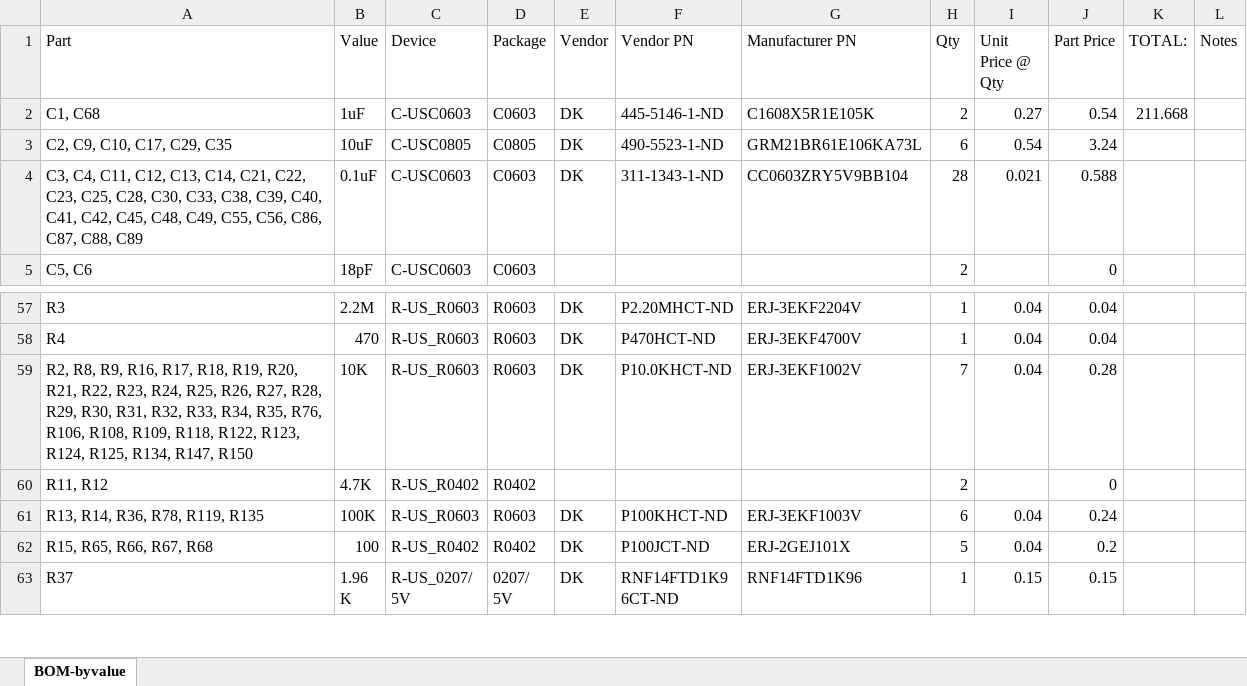
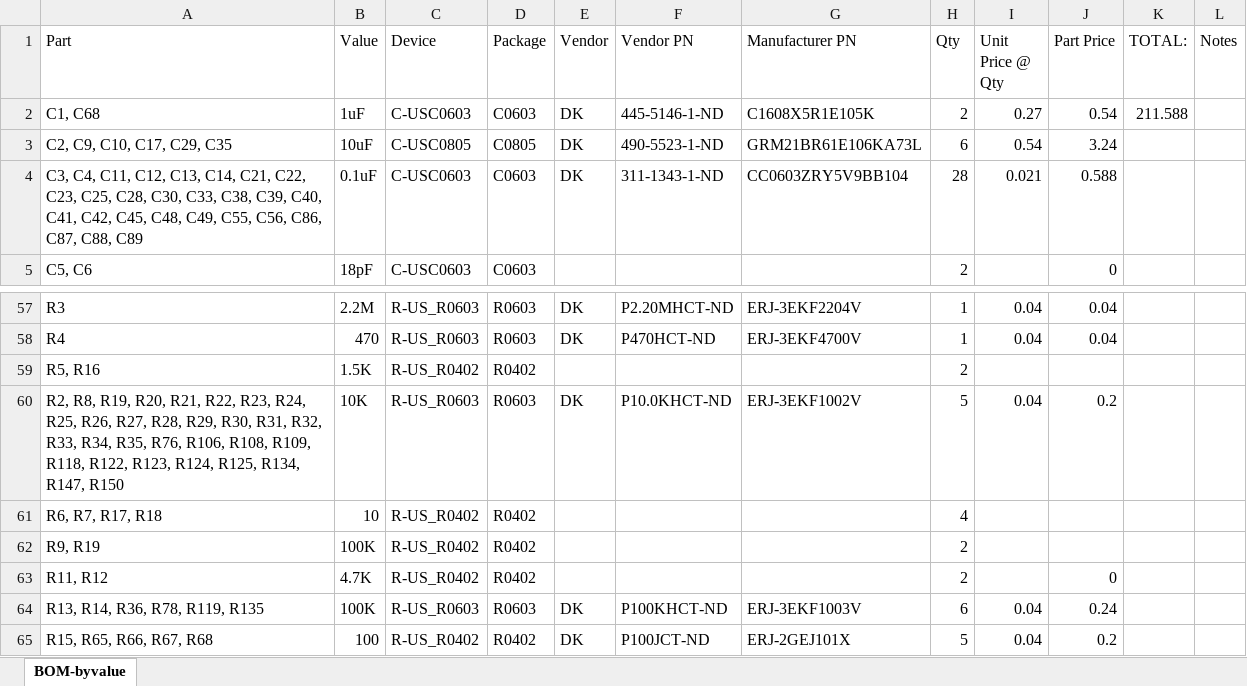
Before and after one commit to jbaker0428/Unified-Robotics-Development-Board, an Excel workbook: Documentation/BOM-byvalue.xlsx, sheet BOM-byvalue, drawn as a sheet; only a part is shown, gaps mark what is left out; the shorter side is filled out with more unchanged rows; values as stored, in another font and other column widths than the file's, no borders; addresses are those after the commit; the diff names each change by its address in the sheet, - before the commit and + after, or states it on an @@ line.

```diff
--- a/Documentation/BOM-byvalue.xlsx (sheet BOM-byvalue)
+++ b/Documentation/BOM-byvalue.xlsx (sheet BOM-byvalue)
-K2 (TOTAL:): 211.668
+K2 (TOTAL:): 211.588
+row 59: R5, R16 | 1.5K | R-US_R0402 | R0402 |  |  |  | 2
-A60 (Part): R2, R8, R9, R16, R17, R18, R19, R20,…
+A60 (Part): R2, R8, R19, R20,…
-H60 (Qty): 7
+H60 (Qty): 5
-J60 (Part Price): 0.28
+J60 (Part Price): 0.2
+row 61: R6, R7, R17, R18 | 10 | R-US_R0402 | R0402 |  |  |  | 4
+row 62: R9, R19 | 100K | R-US_R0402 | R0402 |  |  |  | 2
```
Also changed, not shown: 2 other files.
